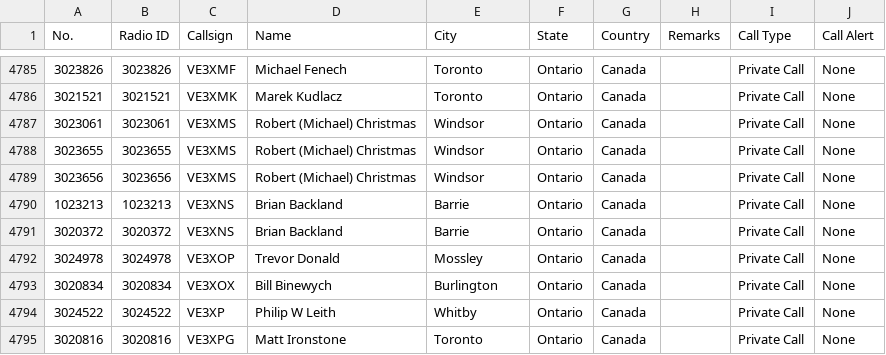
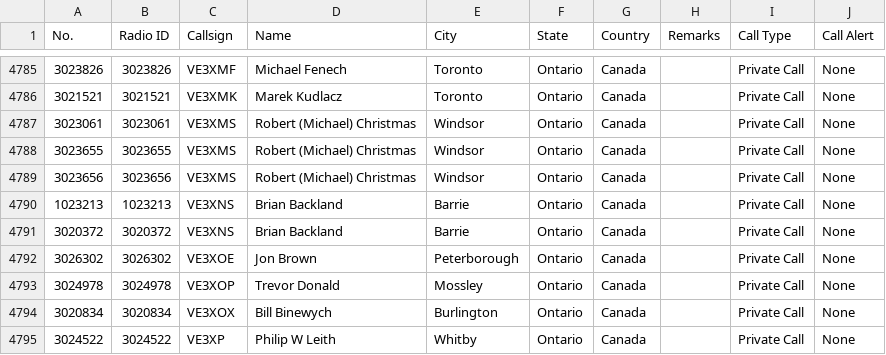
Before and after one commit to CraigHead/Anytone-DMR-Users, a CSV file: dmr_users_canada.csv, drawn as a sheet; only a part is shown, gaps mark what is left out; the shorter side is filled out with more unchanged rows.

Commit message:
Updated DMR User List 20250321.1

```diff
--- a/dmr_users_canada.csv
+++ b/dmr_users_canada.csv
@@ -4791,2 +4791,3 @@
 "3020372","3020372","VE3XNS","Brian Backland","Barrie","Ontario","Canada","","Private Call","None"
+"3026302","3026302","VE3XOE","Jon Brown","Peterborough","Ontario","Canada","","Private Call","None"
 "3024978","3024978","VE3XOP","Trevor Donald","Mossley","Ontario","Canada","","Private Call","None"
```
